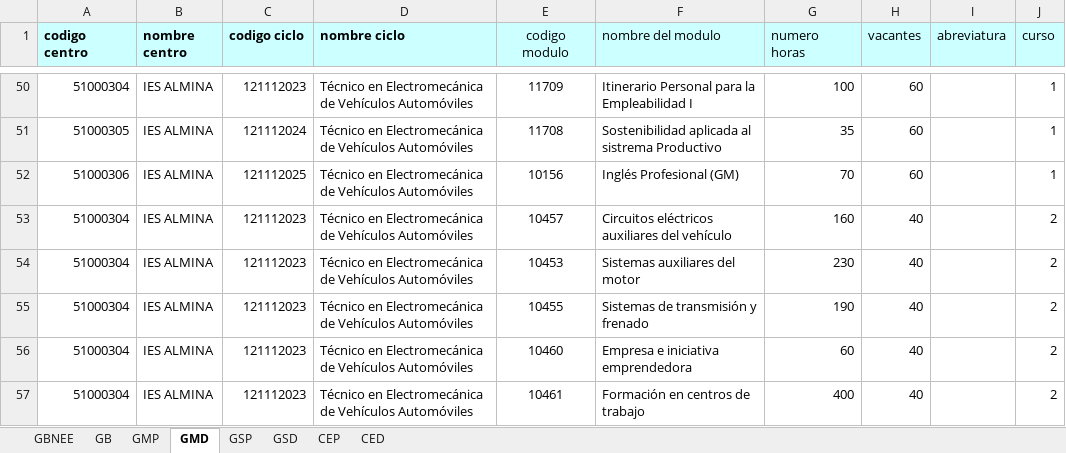
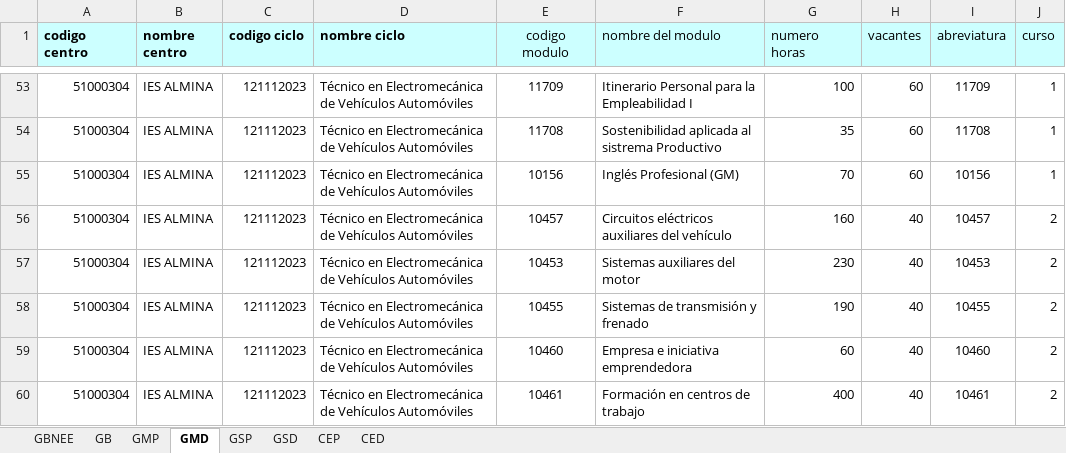
Before and after one commit to javierlme/cideac, an Excel workbook: FicherosEntrada/2024/Exportaciones-CEUTA-02-07/Oferta-FP-24-25_CEUTA_VACANTES_02-07.xlsx, sheet GMD, drawn as a sheet; only a part is shown, gaps mark what is left out; values as stored, in another font and other column widths than the file's, no borders; addresses are those after the commit; the diff covers the shown part only; the diff names each change by its address in the sheet, - before the commit and + after, or states it on an @@ line.

```diff
--- a/FicherosEntrada/2024/Exportaciones-CEUTA-02-07/Oferta-FP-24-25_CEUTA_VACANTES_02-07.xlsx (sheet GMD)
+++ b/FicherosEntrada/2024/Exportaciones-CEUTA-02-07/Oferta-FP-24-25_CEUTA_VACANTES_02-07.xlsx (sheet GMD)
-I53 (abreviatura): (empty)
+I53 (abreviatura): 11709
-A54 (codigo centro): 51000305
+A54 (codigo centro): 51000304
-C54 (codigo ciclo): 121112024
+C54 (codigo ciclo): 121112023
-I54 (abreviatura): (empty)
+I54 (abreviatura): 11708
-A55 (codigo centro): 51000306
+A55 (codigo centro): 51000304
-C55 (codigo ciclo): 121112025
+C55 (codigo ciclo): 121112023
-I55 (abreviatura): (empty)
+I55 (abreviatura): 10156
-I56 (abreviatura): (empty)
+I56 (abreviatura): 10457
-I57 (abreviatura): (empty)
+I57 (abreviatura): 10453
-I58 (abreviatura): (empty)
+I58 (abreviatura): 10455
-I59 (abreviatura): (empty)
+I59 (abreviatura): 10460
-I60 (abreviatura): (empty)
+I60 (abreviatura): 10461
```
Also changed, not shown: 3 added rows, 57 edited cells and cell formats elsewhere in this sheet, sheet CEP, sheet GSD, FicherosEntrada/2024/Exportaciones-CEUTA-02-07/GM DISTANCIA.xlsx, 19 other files.
